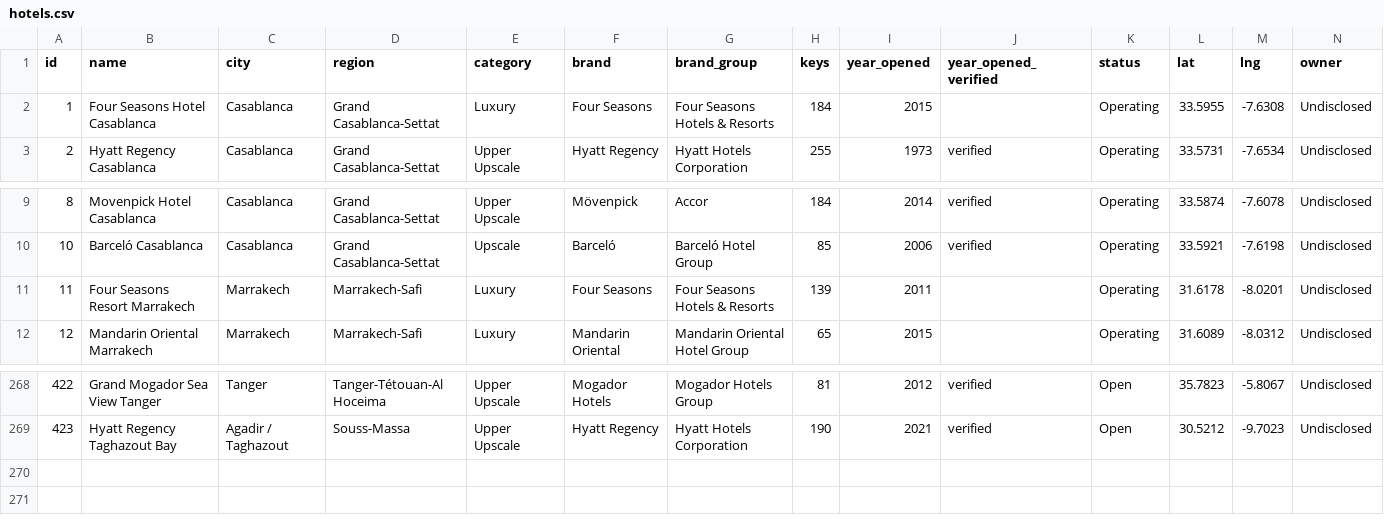
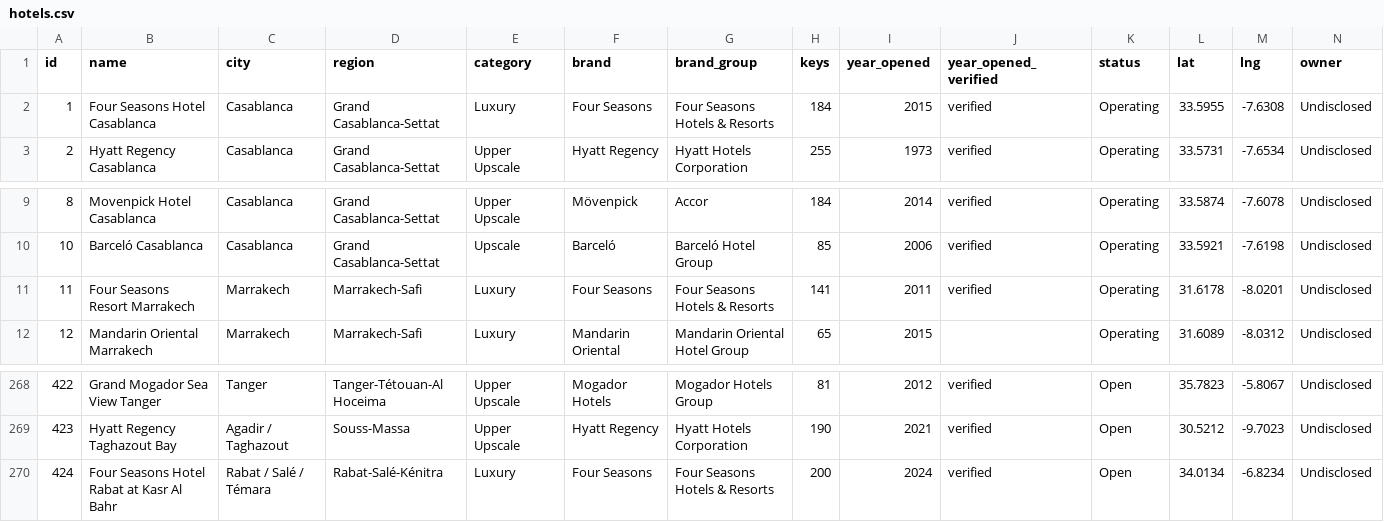
Before and after one commit to oaddahre/hospitalityiq, a CSV file: hotels.csv, drawn as a sheet; only a part is shown, gaps mark what is left out; rows hold the shown columns only; the diff names each change by its address in the sheet, - before the commit and + after, or states it on an @@ line.

```diff
--- a/hotels.csv
+++ b/hotels.csv
-J2 (year_opened_verified): (empty)
+J2 (year_opened_verified): verified
-H11 (keys): 139
+H11 (keys): 141
-J11 (year_opened_verified): (empty)
+J11 (year_opened_verified): verified
+row 270: 424 | Four Seasons Hotel Rabat at Kasr Al Bahr | Rabat / Salé / Témara | Rabat-Salé-Kénitra | Luxury | Four Seasons | Four Seasons Hotels & Resorts | 200 | 2024 | verified | Open | 34.0134 | -6.8234 | Undisclosed
```
Also changed, not shown: performance.csv.
